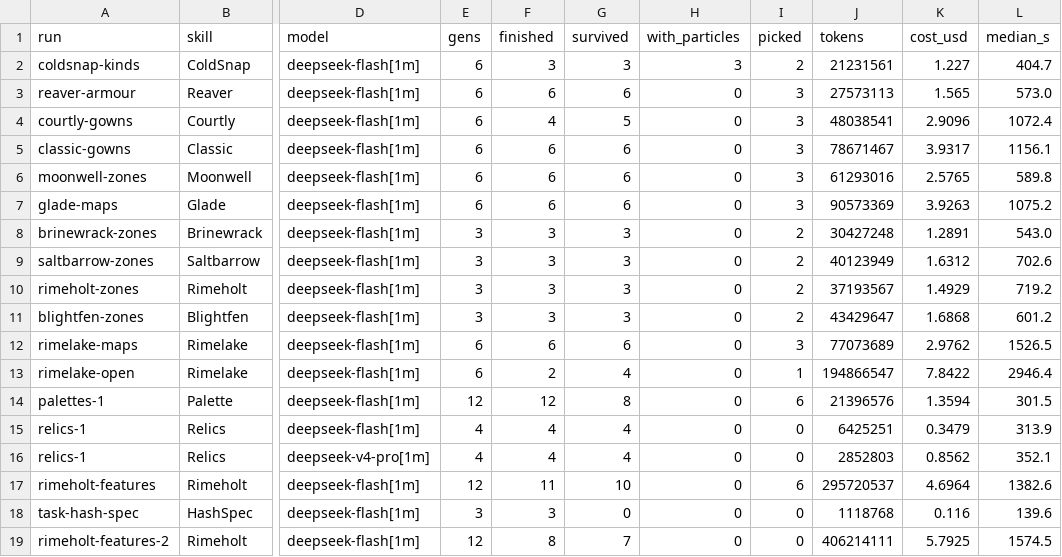
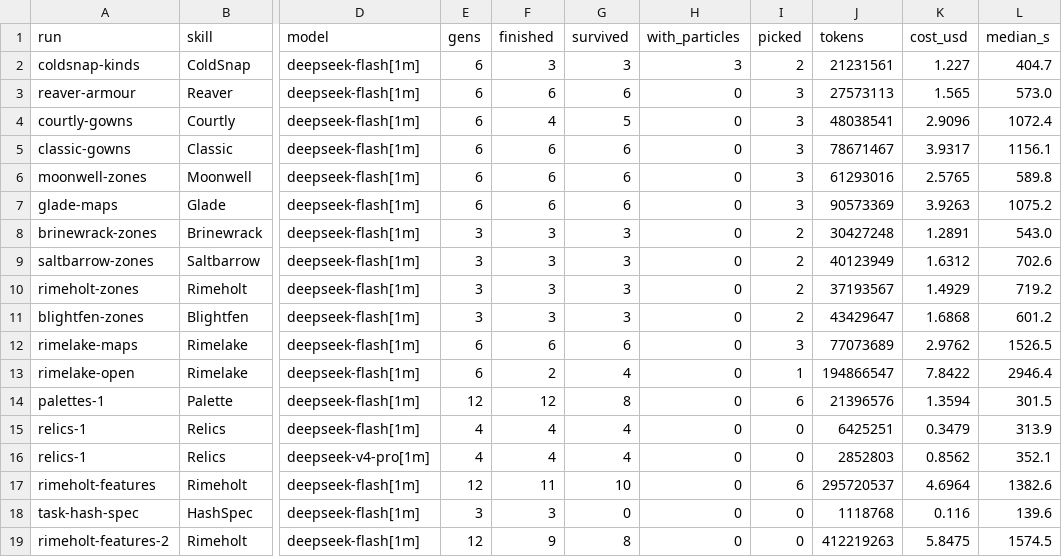
Before and after one commit to singsongallalong/swarm-lab, a CSV file: results/ledger.csv, drawn as a sheet; only a part is shown, gaps mark what is left out; the diff names each change by its address in the sheet, - before the commit and + after, or states it on an @@ line.

```diff
--- a/results/ledger.csv
+++ b/results/ledger.csv
-F19 (finished): 8
+F19 (finished): 9
-G19 (survived): 7
+G19 (survived): 8
-J19 (tokens): 406214111
+J19 (tokens): 412219263
-K19 (cost_usd): 5.7925
+K19 (cost_usd): 5.8475
```
